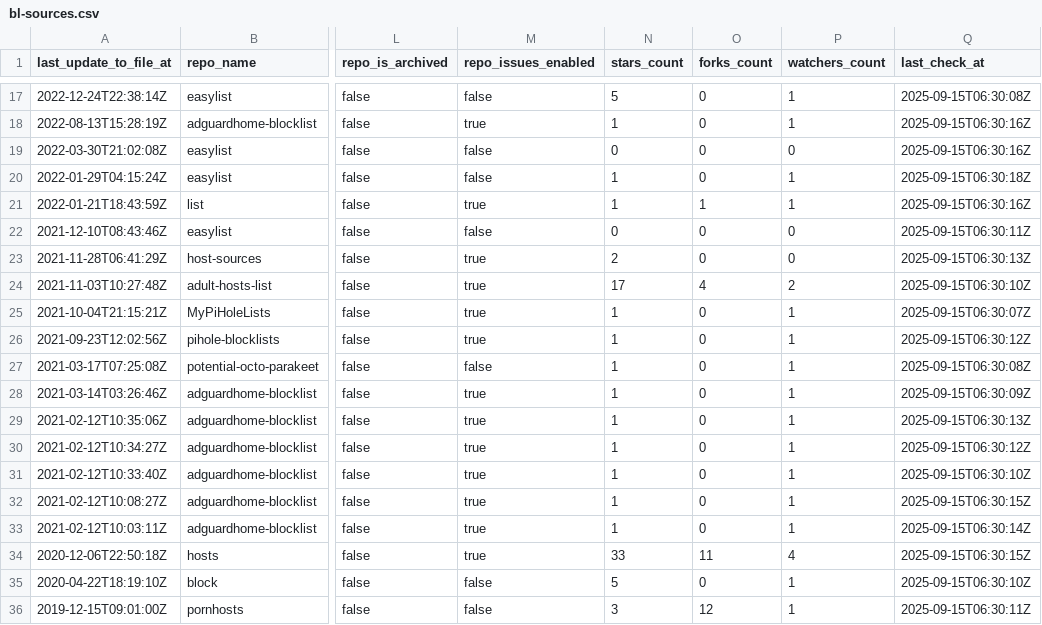
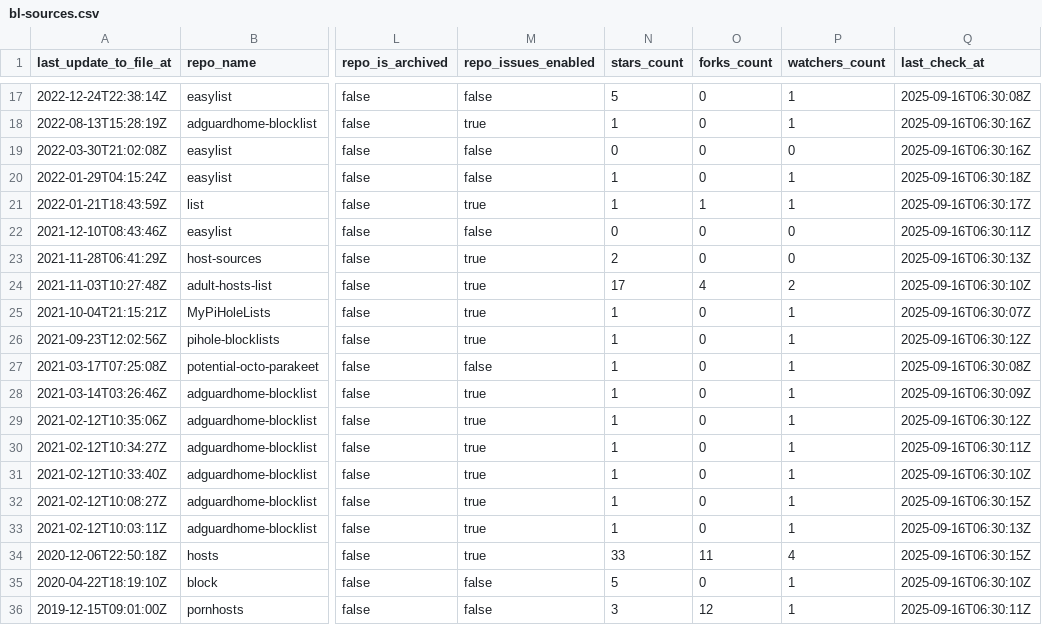
Before and after one commit to omkar861856/porn-domains, a CSV file: blacklist/bl-sources.csv, drawn as a sheet; only a part is shown, gaps mark what is left out; the diff covers the shown part only; the diff names each change by its address in the sheet, - before the commit and + after, or states it on an @@ line.

```diff
--- a/blacklist/bl-sources.csv
+++ b/blacklist/bl-sources.csv
-Q17 (last_check_at): 2025-09-15T06:30:08Z
+Q17 (last_check_at): 2025-09-16T06:30:08Z
-Q18:Q19 (last_check_at): 2025-09-15T06:30:16Z
+Q18:Q19 (last_check_at): 2025-09-16T06:30:16Z
-Q20 (last_check_at): 2025-09-15T06:30:18Z
+Q20 (last_check_at): 2025-09-16T06:30:18Z
-Q21 (last_check_at): 2025-09-15T06:30:16Z
+Q21 (last_check_at): 2025-09-16T06:30:17Z
-Q22 (last_check_at): 2025-09-15T06:30:11Z
+Q22 (last_check_at): 2025-09-16T06:30:11Z
-Q23 (last_check_at): 2025-09-15T06:30:13Z
+Q23 (last_check_at): 2025-09-16T06:30:13Z
-Q24 (last_check_at): 2025-09-15T06:30:10Z
+Q24 (last_check_at): 2025-09-16T06:30:10Z
-Q25 (last_check_at): 2025-09-15T06:30:07Z
+Q25 (last_check_at): 2025-09-16T06:30:07Z
-Q26 (last_check_at): 2025-09-15T06:30:12Z
+Q26 (last_check_at): 2025-09-16T06:30:12Z
-Q27 (last_check_at): 2025-09-15T06:30:08Z
+Q27 (last_check_at): 2025-09-16T06:30:08Z
-Q28 (last_check_at): 2025-09-15T06:30:09Z
+Q28 (last_check_at): 2025-09-16T06:30:09Z
-Q29 (last_check_at): 2025-09-15T06:30:13Z
+Q29 (last_check_at): 2025-09-16T06:30:12Z
-Q30 (last_check_at): 2025-09-15T06:30:12Z
+Q30 (last_check_at): 2025-09-16T06:30:11Z
-Q31 (last_check_at): 2025-09-15T06:30:10Z
+Q31 (last_check_at): 2025-09-16T06:30:10Z
-Q32 (last_check_at): 2025-09-15T06:30:15Z
+Q32 (last_check_at): 2025-09-16T06:30:15Z
-Q33 (last_check_at): 2025-09-15T06:30:14Z
+Q33 (last_check_at): 2025-09-16T06:30:13Z
-Q34 (last_check_at): 2025-09-15T06:30:15Z
+Q34 (last_check_at): 2025-09-16T06:30:15Z
-Q35 (last_check_at): 2025-09-15T06:30:10Z
+Q35 (last_check_at): 2025-09-16T06:30:10Z
-Q36 (last_check_at): 2025-09-15T06:30:11Z
+Q36 (last_check_at): 2025-09-16T06:30:11Z
```
Also changed, not shown: 32 edited cells elsewhere in this file.
